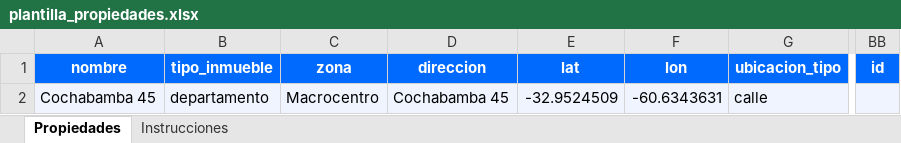
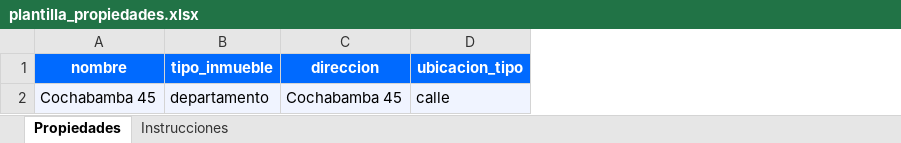
Before and after one commit to giriarte1968/ingresos_familiares, an Excel workbook: plantilla_propiedades.xlsx, sheet Propiedades, drawn as a sheet; only a part is shown, gaps mark what is left out; values as stored, in another font and other column widths than the file's, no borders; the diff names each change by its address in the sheet, - before the commit and + after, or states it on an @@ line.

```diff
--- a/plantilla_propiedades.xlsx (sheet Propiedades)
+++ b/plantilla_propiedades.xlsx (sheet Propiedades)
-column C (zona), row 2: Macrocentro
-column E (lat), row 2: -32.9524509
-column F (lon), row 2: -60.6343631
-column BB (id), empty
```
Also changed, not shown: 20 other files.
